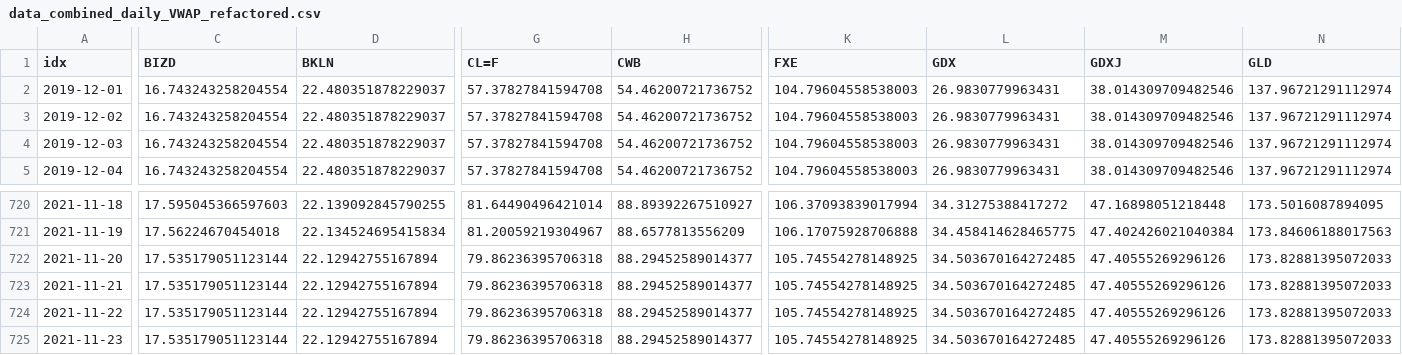
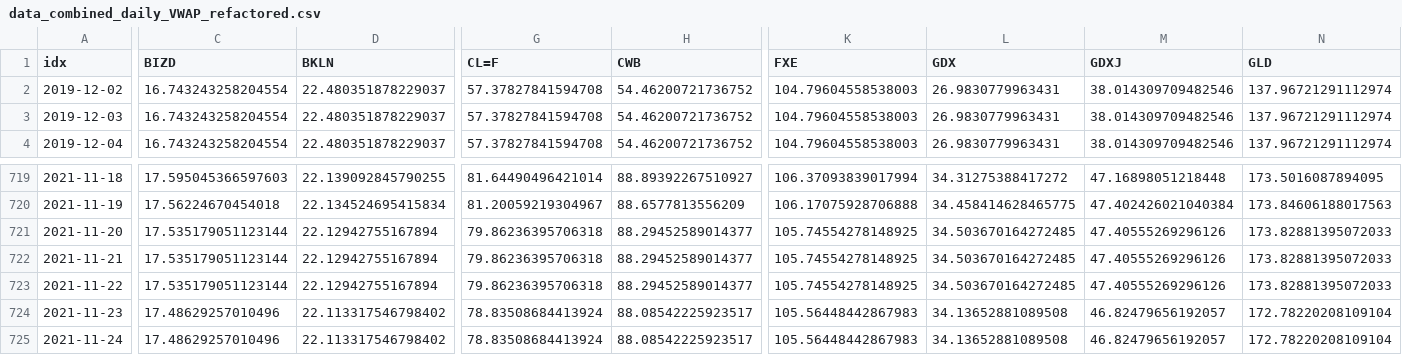
Before and after one commit to jefferygao1984/METIS_IDS_PROJECT, a CSV file: data_combined_daily_VWAP_refactored.csv, drawn as a sheet; only a part is shown, gaps mark what is left out; removed rows and columns are numbered as before the commit, all else as after; rows hold the shown columns only; the diff covers the shown part only; the diff names each change by its address in the sheet, - before the commit and + after, or states it on an @@ line.

```diff
--- a/data_combined_daily_VWAP_refactored.csv
+++ b/data_combined_daily_VWAP_refactored.csv
-row 2: 2019-12-01 | 16.743243258204554 | 22.480351878229037 | 57.37827841594708 | 54.46200721736752 | 104.79604558538003 | 26.9830779963431 | 38.014309709482546 | 137.96721291112974
-C724 (BIZD): 17.535179051123144
+C724 (BIZD): 17.48629257010496
-D724 (BKLN): 22.12942755167894
+D724 (BKLN): 22.113317546798402
-G724 (CL=F): 79.86236395706318
+G724 (CL=F): 78.83508684413924
-H724 (CWB): 88.29452589014377
+H724 (CWB): 88.08542225923517
-K724 (FXE): 105.74554278148925
+K724 (FXE): 105.56448442867983
-L724 (GDX): 34.503670164272485
+L724 (GDX): 34.13652881089508
-M724 (GDXJ): 47.40555269296126
+M724 (GDXJ): 46.82479656192057
-N724 (GLD): 173.82881395072033
+N724 (GLD): 172.78220208109104
+row 725: 2021-11-24 | 17.48629257010496 | 22.113317546798402 | 78.83508684413924 | 88.08542225923517 | 105.56448442867983 | 34.13652881089508 | 46.82479656192057 | 172.78220208109104
```
Also changed, not shown: 38 edited cells elsewhere in this file, quad_probs.csv, summary_overview_15m.csv, 5 other files.
